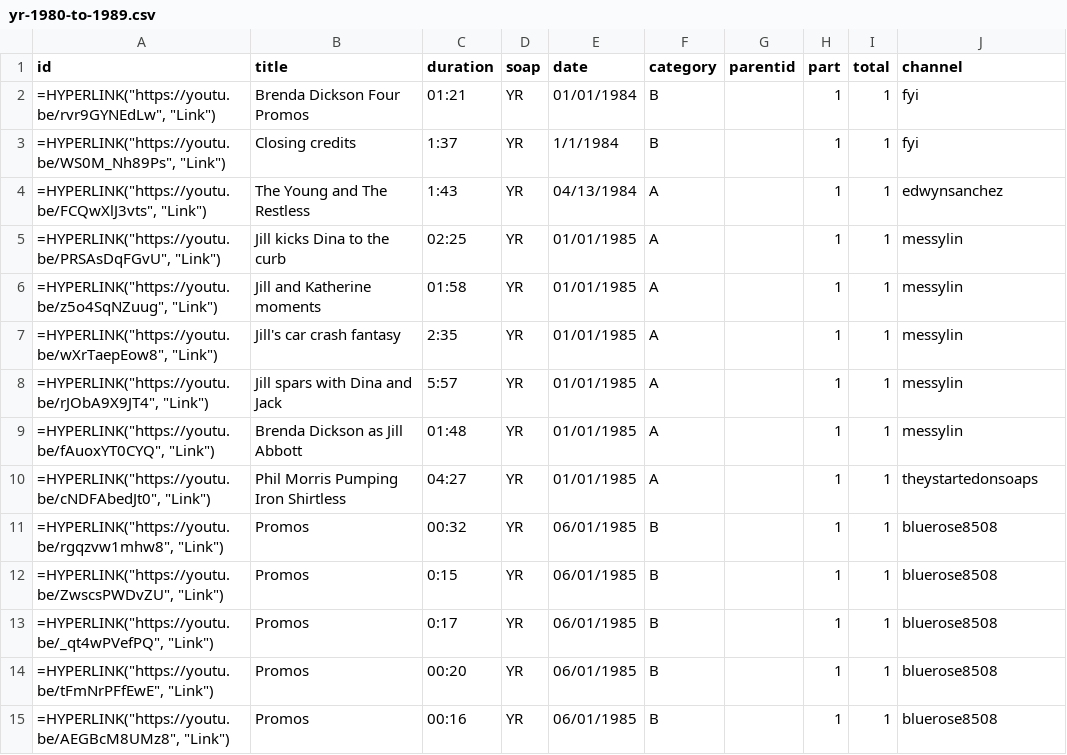
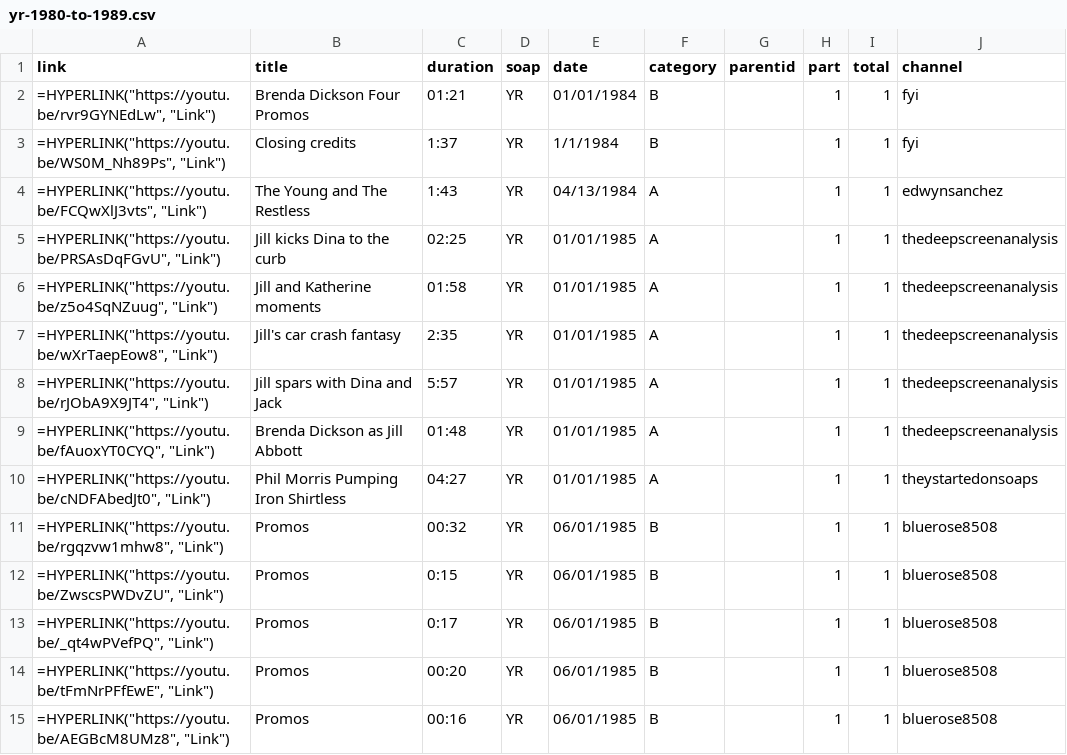
Before and after one commit to HamiltonBernique/SoapJack, a CSV file: YR/yr-1980-to-1989.csv, drawn as a sheet; only a part is shown.

```diff
--- a/YR/yr-1980-to-1989.csv
+++ b/YR/yr-1980-to-1989.csv
@@ -1,2 +1,2 @@
-id,title,duration,soap,date,category,parentid,part,total,channel
+link,title,duration,soap,date,category,parentid,part,total,channel
 "=HYPERLINK(""https://youtu.be/rvr9GYNEdLw"", ""Link"")",Brenda Dickson Four Promos,01:21,YR,01/01/1984,B,,1,1,fyi
@@ -4,7 +4,7 @@ id,title,duration,soap,date,category,parentid,part,total,channel
 "=HYPERLINK(""https://youtu.be/FCQwXlJ3vts"", ""Link"")",The Young and The Restless,1:43,YR,04/13/1984,A,,1,1,edwynsanchez
-"=HYPERLINK(""https://youtu.be/PRSAsDqFGvU"", ""Link"")",Jill kicks Dina to the curb,02:25,YR,01/01/1985,A,,1,1,messylin
-"=HYPERLINK(""https://youtu.be/z5o4SqNZuug"", ""Link"")",Jill and Katherine moments,01:58,YR,01/01/1985,A,,1,1,messylin
-"=HYPERLINK(""https://youtu.be/wXrTaepEow8"", ""Link"")",Jill's car crash fantasy,2:35,YR,01/01/1985,A,,1,1,messylin
-"=HYPERLINK(""https://youtu.be/rJObA9X9JT4"", ""Link"")",Jill spars with Dina and Jack,5:57,YR,01/01/1985,A,,1,1,messylin
-"=HYPERLINK(""https://youtu.be/fAuoxYT0CYQ"", ""Link"")",Brenda Dickson as Jill Abbott,01:48,YR,01/01/1985,A,,1,1,messylin
+"=HYPERLINK(""https://youtu.be/PRSAsDqFGvU"", ""Link"")",Jill kicks Dina to the curb,02:25,YR,01/01/1985,A,,1,1,thedeepscreenanalysis
+"=HYPERLINK(""https://youtu.be/z5o4SqNZuug"", ""Link"")",Jill and Katherine moments,01:58,YR,01/01/1985,A,,1,1,thedeepscreenanalysis
+"=HYPERLINK(""https://youtu.be/wXrTaepEow8"", ""Link"")",Jill's car crash fantasy,2:35,YR,01/01/1985,A,,1,1,thedeepscreenanalysis
+"=HYPERLINK(""https://youtu.be/rJObA9X9JT4"", ""Link"")",Jill spars with Dina and Jack,5:57,YR,01/01/1985,A,,1,1,thedeepscreenanalysis
+"=HYPERLINK(""https://youtu.be/fAuoxYT0CYQ"", ""Link"")",Brenda Dickson as Jill Abbott,01:48,YR,01/01/1985,A,,1,1,thedeepscreenanalysis
 "=HYPERLINK(""https://youtu.be/cNDFAbedJt0"", ""Link"")",Phil Morris Pumping Iron Shirtless,04:27,YR,01/01/1985,A,,1,1,theystartedonsoaps
```
Also changed, not shown: YR/yr-1979-and-earlier.csv, YR/yr-1990-to-1999.csv, 4 other files.
